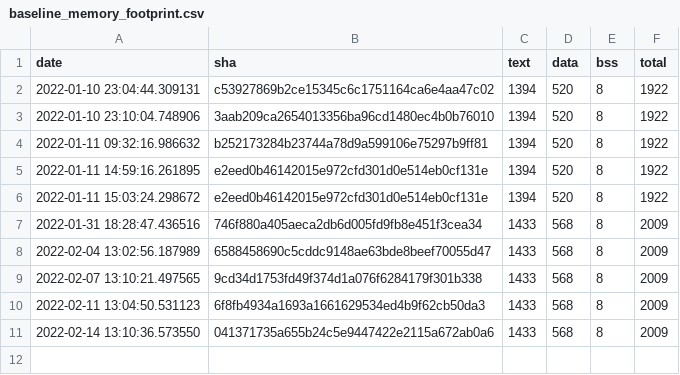
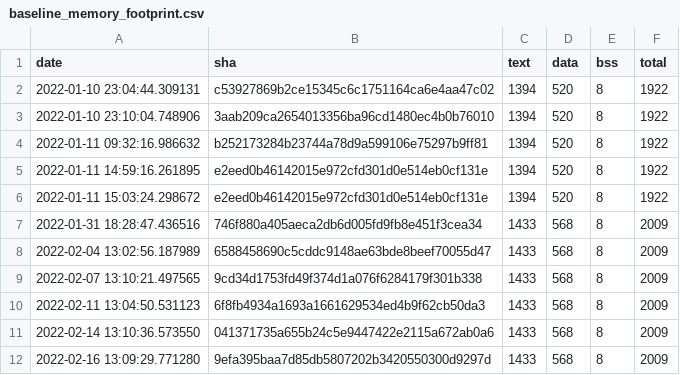
Before and after one commit to krzim/tflite-micro, a CSV file: data/continuous_builds/size_profiling/linux_x86_64_release/baseline_memory_footprint.csv, drawn as a sheet; the diff names each change by its address in the sheet, - before the commit and + after, or states it on an @@ line.

```diff
--- a/data/continuous_builds/size_profiling/linux_x86_64_release/baseline_memory_footprint.csv
+++ b/data/continuous_builds/size_profiling/linux_x86_64_release/baseline_memory_footprint.csv
+row 12: 2022-02-16 13:09:29.771280 | 9efa395baa7d85db5807202b3420550300d9297d | 1433 | 568 | 8 | 2009
```
Also changed, not shown: data/continuous_builds/size_profiling/linux_x86_64_release/interpreter_memory_footprint.csv, data/continuous_builds/size_profiling/linux_x86_64_release/keyword_benchmark.csv, 3 other files.
